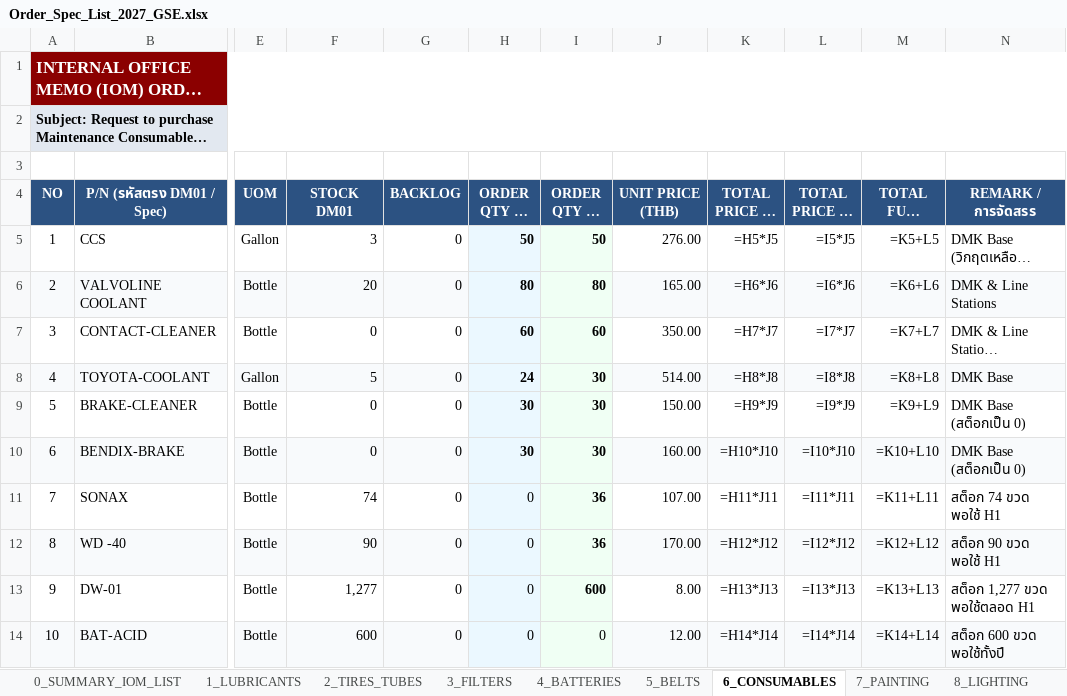
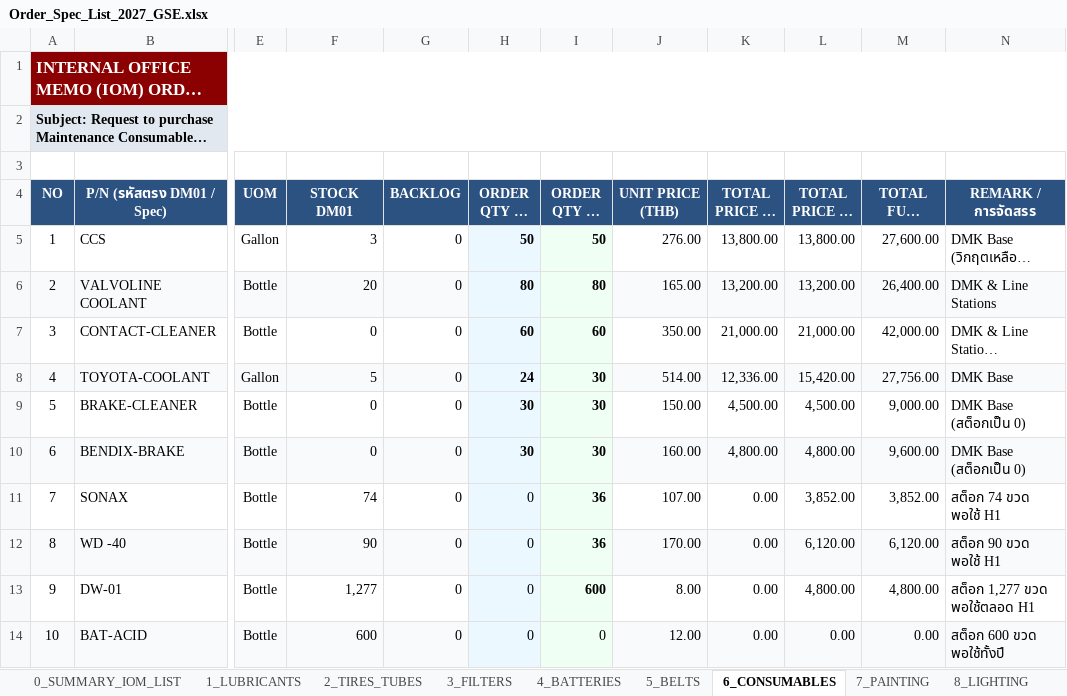
Before and after one commit to JackSleep10/RequestStockFor1Year, an Excel workbook: Order_Spec_List_2027_GSE.xlsx, sheet 6_CONSUMABLES, drawn as a sheet; only a part is shown, gaps mark what is left out; long unchanged cells end in …; values as stored, in another font and other column widths than the file's, no borders; formulas without a stored value are shown as written; the diff covers the shown part only; the diff names each change by its address in the sheet, - before the commit and + after, or states it on an @@ line.

```diff
--- a/Order_Spec_List_2027_GSE.xlsx (sheet 6_CONSUMABLES)
+++ b/Order_Spec_List_2027_GSE.xlsx (sheet 6_CONSUMABLES)
-K5 (TOTAL PRICE H1 (THB)): =H5*J5
+K5 (TOTAL PRICE H1 (THB)): 13,800.00
-L5 (TOTAL PRICE H2 (THB)): =I5*J5
+L5 (TOTAL PRICE H2 (THB)): 13,800.00
-M5 (TOTAL FULL YEAR (THB)): =K5+L5
+M5 (TOTAL FULL YEAR (THB)): 27,600.00
-K6 (TOTAL PRICE H1 (THB)): =H6*J6
+K6 (TOTAL PRICE H1 (THB)): 13,200.00
-L6 (TOTAL PRICE H2 (THB)): =I6*J6
+L6 (TOTAL PRICE H2 (THB)): 13,200.00
-M6 (TOTAL FULL YEAR (THB)): =K6+L6
+M6 (TOTAL FULL YEAR (THB)): 26,400.00
-K7 (TOTAL PRICE H1 (THB)): =H7*J7
+K7 (TOTAL PRICE H1 (THB)): 21,000.00
-L7 (TOTAL PRICE H2 (THB)): =I7*J7
+L7 (TOTAL PRICE H2 (THB)): 21,000.00
-M7 (TOTAL FULL YEAR (THB)): =K7+L7
+M7 (TOTAL FULL YEAR (THB)): 42,000.00
-K8 (TOTAL PRICE H1 (THB)): =H8*J8
+K8 (TOTAL PRICE H1 (THB)): 12,336.00
-L8 (TOTAL PRICE H2 (THB)): =I8*J8
+L8 (TOTAL PRICE H2 (THB)): 15,420.00
-M8 (TOTAL FULL YEAR (THB)): =K8+L8
+M8 (TOTAL FULL YEAR (THB)): 27,756.00
-K9 (TOTAL PRICE H1 (THB)): =H9*J9
+K9 (TOTAL PRICE H1 (THB)): 4,500.00
-L9 (TOTAL PRICE H2 (THB)): =I9*J9
+L9 (TOTAL PRICE H2 (THB)): 4,500.00
-M9 (TOTAL FULL YEAR (THB)): =K9+L9
+M9 (TOTAL FULL YEAR (THB)): 9,000.00
-K10 (TOTAL PRICE H1 (THB)): =H10*J10
+K10 (TOTAL PRICE H1 (THB)): 4,800.00
-L10 (TOTAL PRICE H2 (THB)): =I10*J10
+L10 (TOTAL PRICE H2 (THB)): 4,800.00
-M10 (TOTAL FULL YEAR (THB)): =K10+L10
+M10 (TOTAL FULL YEAR (THB)): 9,600.00
-K11 (TOTAL PRICE H1 (THB)): =H11*J11
+K11 (TOTAL PRICE H1 (THB)): 0.00
-L11 (TOTAL PRICE H2 (THB)): =I11*J11
+L11 (TOTAL PRICE H2 (THB)): 3,852.00
-M11 (TOTAL FULL YEAR (THB)): =K11+L11
+M11 (TOTAL FULL YEAR (THB)): 3,852.00
-K12 (TOTAL PRICE H1 (THB)): =H12*J12
+K12 (TOTAL PRICE H1 (THB)): 0.00
-L12 (TOTAL PRICE H2 (THB)): =I12*J12
+L12 (TOTAL PRICE H2 (THB)): 6,120.00
-M12 (TOTAL FULL YEAR (THB)): =K12+L12
+M12 (TOTAL FULL YEAR (THB)): 6,120.00
-K13 (TOTAL PRICE H1 (THB)): =H13*J13
+K13 (TOTAL PRICE H1 (THB)): 0.00
-L13 (TOTAL PRICE H2 (THB)): =I13*J13
+L13 (TOTAL PRICE H2 (THB)): 4,800.00
-M13 (TOTAL FULL YEAR (THB)): =K13+L13
+M13 (TOTAL FULL YEAR (THB)): 4,800.00
-K14 (TOTAL PRICE H1 (THB)): =H14*J14
+K14 (TOTAL PRICE H1 (THB)): 0.00
-L14 (TOTAL PRICE H2 (THB)): =I14*J14
+L14 (TOTAL PRICE H2 (THB)): 0.00
-M14 (TOTAL FULL YEAR (THB)): =K14+L14
+M14 (TOTAL FULL YEAR (THB)): 0.00
```
Also changed, not shown: 75 edited cells elsewhere in this sheet, sheet 2_TIRES_TUBES, sheet 3_FILTERS, sheet 5_BELTS, sheet 7_PAINTING, sheet 11_NON_DM01_SPECIAL, sheet 12_SIGN_OFF_APPROVAL, 6 more sheets, other sheet tabs, 2 other files.
